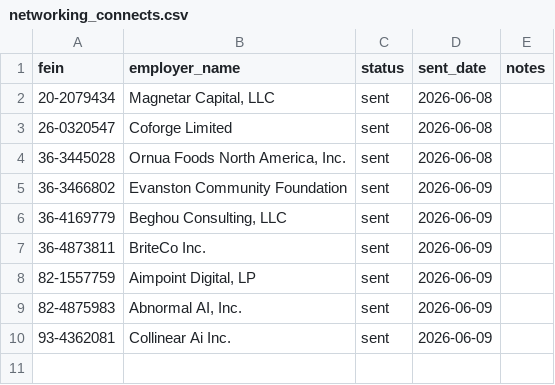
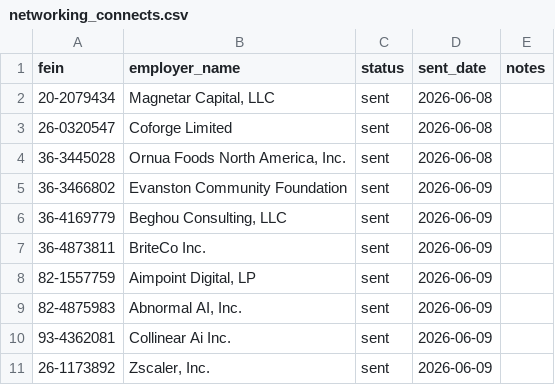
Before and after one commit to nicole732470/joblens, a CSV file: data/networking_connects.csv, drawn as a sheet.

```diff
--- a/data/networking_connects.csv
+++ b/data/networking_connects.csv
@@ -10 +10,2 @@ fein,employer_name,status,sent_date,notes
 93-4362081,Collinear Ai Inc.,sent,2026-06-09,
+26-1173892,"Zscaler, Inc.",sent,2026-06-09,
```
Also changed, not shown: data/cook_county_companies.csv.
